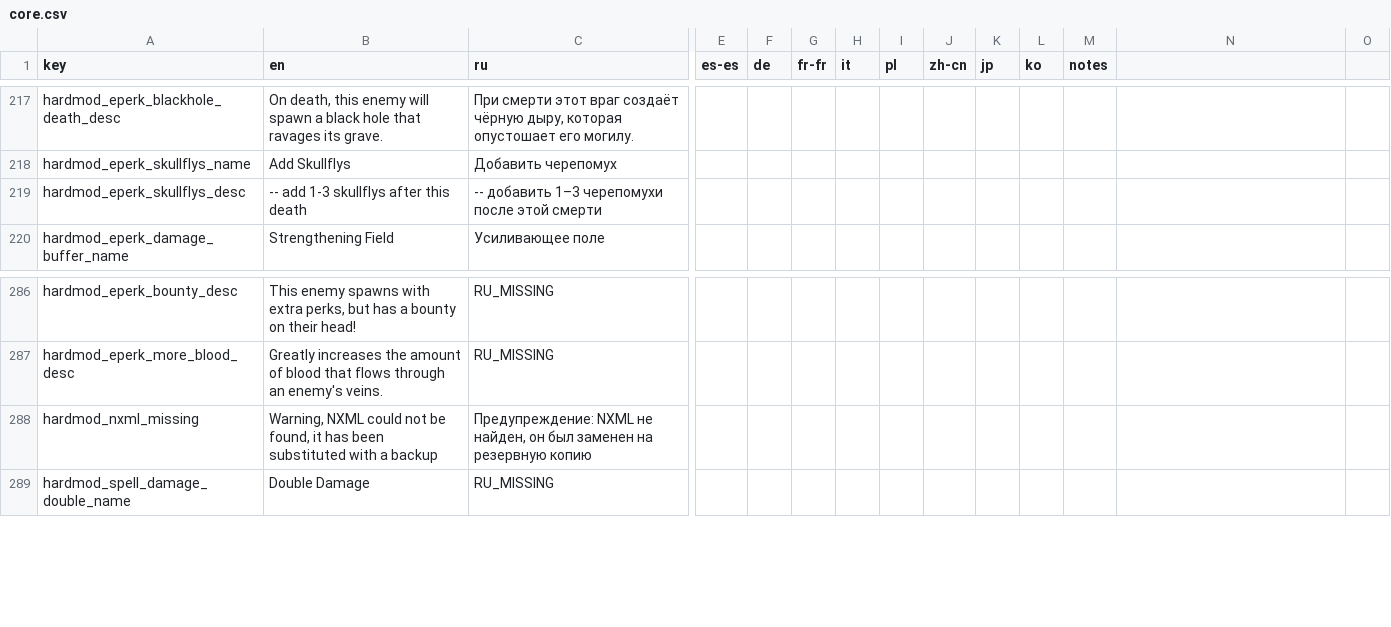
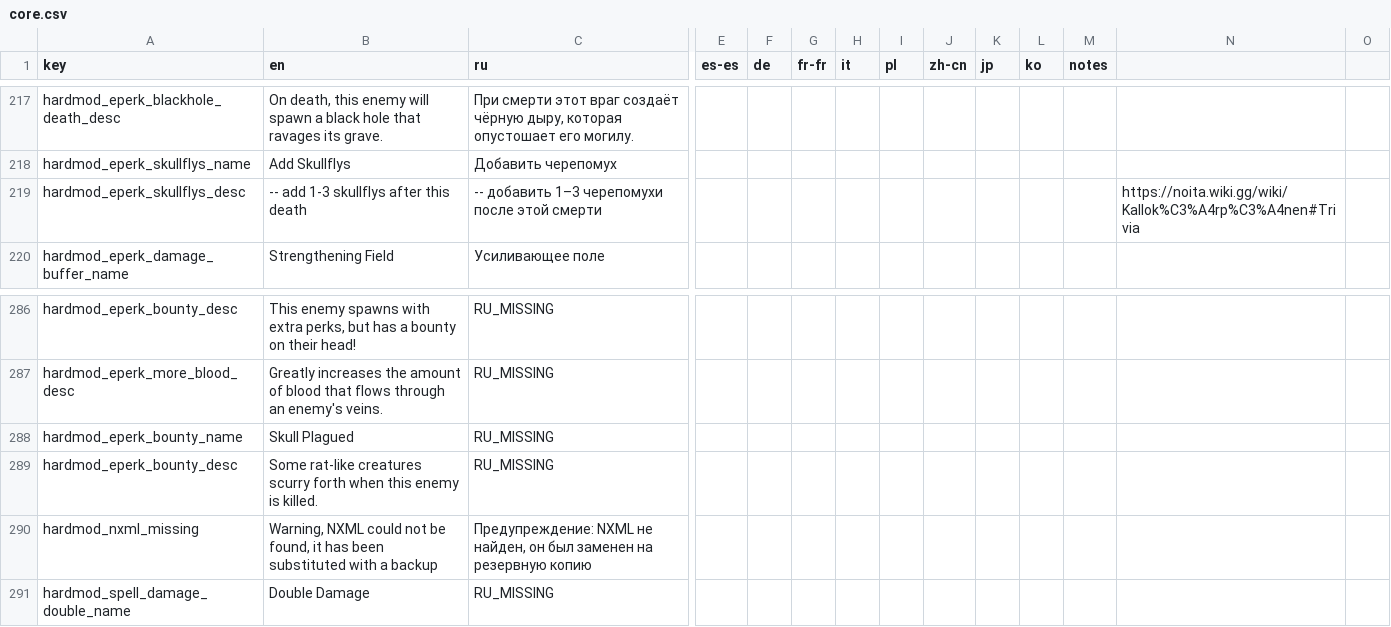
Before and after one commit to Conga0/noita.hardmod, a CSV file: files/translations/core.csv, drawn as a sheet; only a part is shown, gaps mark what is left out; rows hold the shown columns only; the diff names each change by its address in the sheet, - before the commit and + after, or states it on an @@ line.

Commit message:
new eperk

```diff
--- a/files/translations/core.csv
+++ b/files/translations/core.csv
-N219: (empty)
+N219: https://noita.wiki.gg/wiki/Kallok%C3%A4rp%C3%A4nen#Trivia
+row 288: hardmod_eperk_bounty_name | Skull Plagued | RU_MISSING
+row 289: hardmod_eperk_bounty_desc | Some rat-like creatures scurry forth when this enemy is killed. | RU_MISSING
```
Also changed, not shown: 8 other files.
